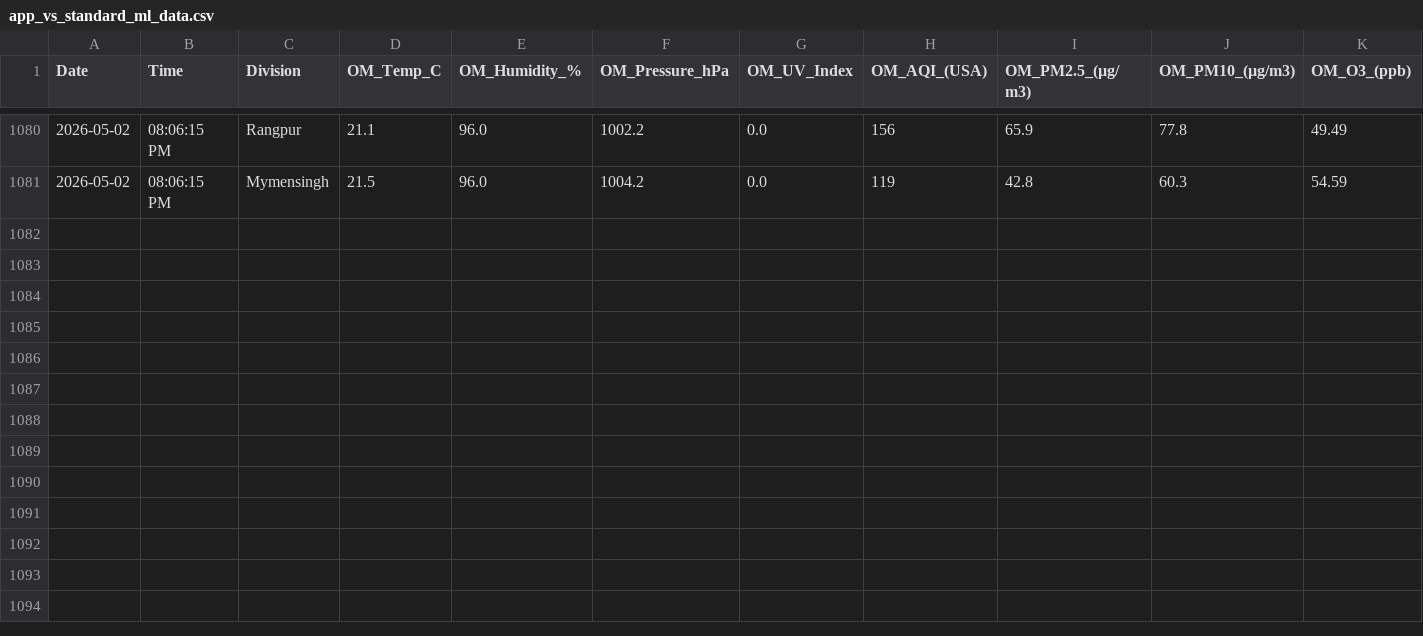
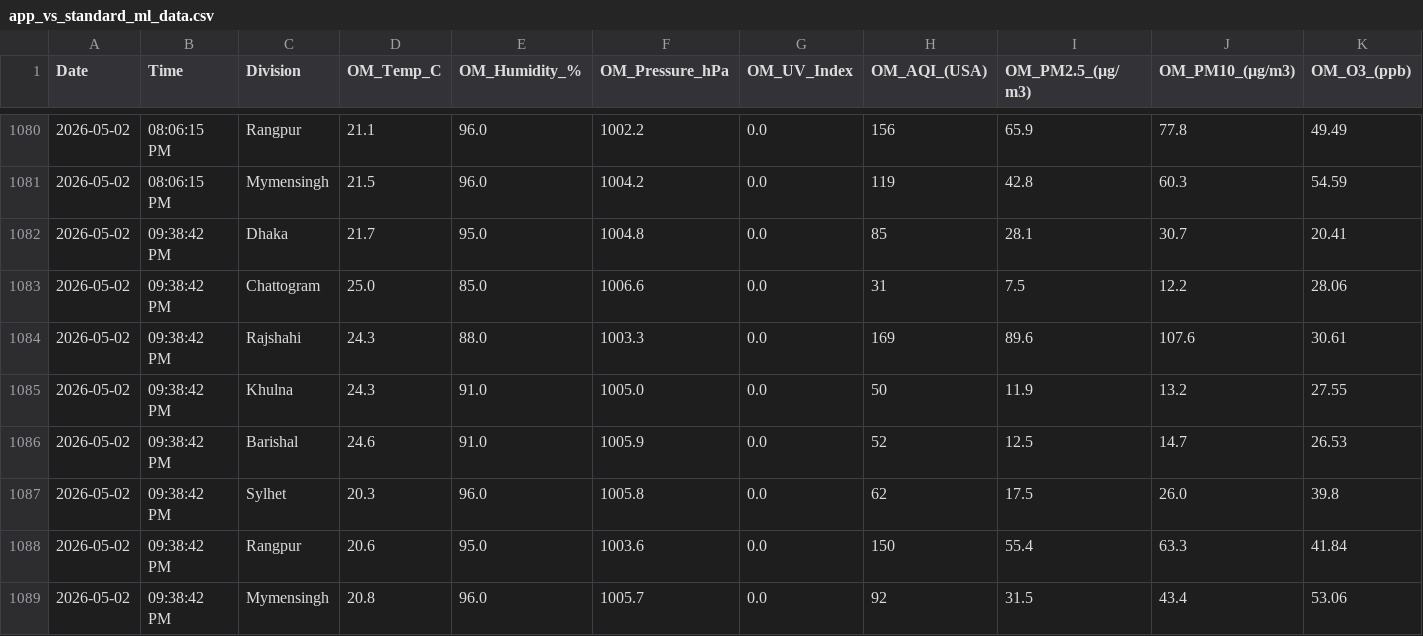
Before and after one commit to mohabbut44/python-data-collection, a CSV file: app_vs_standard_ml_data.csv, drawn as a sheet; only a part is shown, gaps mark what is left out; rows hold the shown columns only; the diff names each change by its address in the sheet, - before the commit and + after, or states it on an @@ line.

```diff
--- a/app_vs_standard_ml_data.csv
+++ b/app_vs_standard_ml_data.csv
+row 1082: 2026-05-02 | 09:38:42 PM | Dhaka | 21.7 | 95.0 | 1004.8 | 0.0 | 85 | 28.1 | 30.7 | 20.41
+row 1083: 2026-05-02 | 09:38:42 PM | Chattogram | 25.0 | 85.0 | 1006.6 | 0.0 | 31 | 7.5 | 12.2 | 28.06
+row 1084: 2026-05-02 | 09:38:42 PM | Rajshahi | 24.3 | 88.0 | 1003.3 | 0.0 | 169 | 89.6 | 107.6 | 30.61
+row 1085: 2026-05-02 | 09:38:42 PM | Khulna | 24.3 | 91.0 | 1005.0 | 0.0 | 50 | 11.9 | 13.2 | 27.55
+row 1086: 2026-05-02 | 09:38:42 PM | Barishal | 24.6 | 91.0 | 1005.9 | 0.0 | 52 | 12.5 | 14.7 | 26.53
+row 1087: 2026-05-02 | 09:38:42 PM | Sylhet | 20.3 | 96.0 | 1005.8 | 0.0 | 62 | 17.5 | 26.0 | 39.8
+row 1088: 2026-05-02 | 09:38:42 PM | Rangpur | 20.6 | 95.0 | 1003.6 | 0.0 | 150 | 55.4 | 63.3 | 41.84
+row 1089: 2026-05-02 | 09:38:42 PM | Mymensingh | 20.8 | 96.0 | 1005.7 | 0.0 | 92 | 31.5 | 43.4 | 53.06
```
